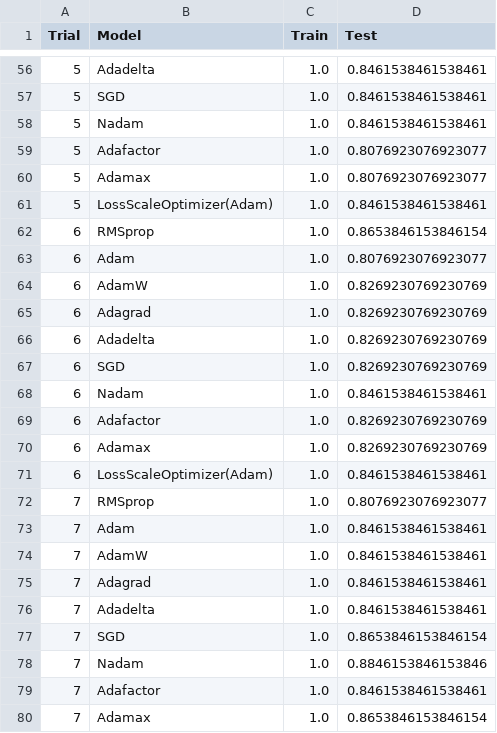
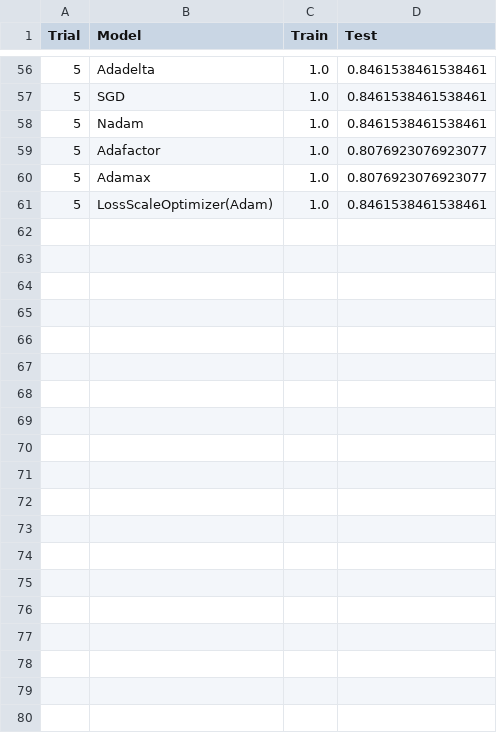
Before and after one commit to jackgoldrick/computationalWaterBending, a CSV file: out/out_pi_full_3.csv, drawn as a sheet; only a part is shown, gaps mark what is left out; the diff covers the shown part only.

```diff
--- a/out/out_pi_full_3.csv
+++ b/out/out_pi_full_3.csv
@@ -61,20 +61 @@ Trial,Model,Train,Test
 5,LossScaleOptimizer(Adam),1.0,0.8461538461538461
-6,RMSprop,1.0,0.8653846153846154
-6,Adam,1.0,0.8076923076923077
-6,AdamW,1.0,0.8269230769230769
-6,Adagrad,1.0,0.8269230769230769
-6,Adadelta,1.0,0.8269230769230769
-6,SGD,1.0,0.8269230769230769
-6,Nadam,1.0,0.8461538461538461
-6,Adafactor,1.0,0.8269230769230769
-6,Adamax,1.0,0.8269230769230769
-6,LossScaleOptimizer(Adam),1.0,0.8461538461538461
-7,RMSprop,1.0,0.8076923076923077
-7,Adam,1.0,0.8461538461538461
-7,AdamW,1.0,0.8461538461538461
-7,Adagrad,1.0,0.8461538461538461
-7,Adadelta,1.0,0.8461538461538461
-7,SGD,1.0,0.8653846153846154
-7,Nadam,1.0,0.8846153846153846
-7,Adafactor,1.0,0.8461538461538461
-7,Adamax,1.0,0.8653846153846154
```
Also changed, not shown: 21 removed rows elsewhere in this file, out/out_pi_full_1.csv, out/out_pi_full_7.csv, 3 other files.
